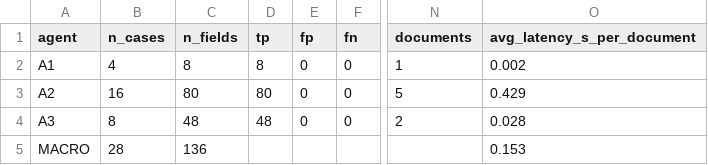
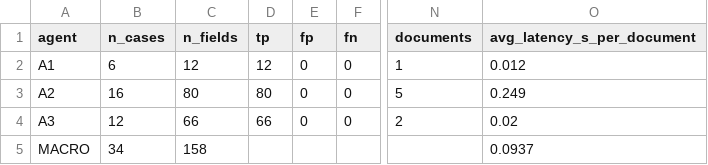
Before and after one commit to AsthaSharma133/Puducherry_Agriculture-_System, a CSV file: puducherry_agri_agent/eval/results_by_agent.csv, drawn as a sheet; only a part is shown, gaps mark what is left out; the diff names each change by its address in the sheet, - before the commit and + after, or states it on an @@ line.

```diff
--- a/puducherry_agri_agent/eval/results_by_agent.csv
+++ b/puducherry_agri_agent/eval/results_by_agent.csv
-B2 (n_cases): 4
+B2 (n_cases): 6
-C2 (n_fields): 8
+C2 (n_fields): 12
-D2 (tp): 8
+D2 (tp): 12
-O2 (avg_latency_s_per_document): 0.002
+O2 (avg_latency_s_per_document): 0.012
-O3 (avg_latency_s_per_document): 0.429
+O3 (avg_latency_s_per_document): 0.249
-B4 (n_cases): 8
+B4 (n_cases): 12
-C4 (n_fields): 48
+C4 (n_fields): 66
-D4 (tp): 48
+D4 (tp): 66
-O4 (avg_latency_s_per_document): 0.028
+O4 (avg_latency_s_per_document): 0.02
-B5 (n_cases): 28
+B5 (n_cases): 34
-C5 (n_fields): 136
+C5 (n_fields): 158
-O5 (avg_latency_s_per_document): 0.153
+O5 (avg_latency_s_per_document): 0.0937
```
Also changed, not shown: puducherry_agri_agent/data/manifest.csv, puducherry_agri_agent/data/raw/raw_inventory.csv, 29 other files.
